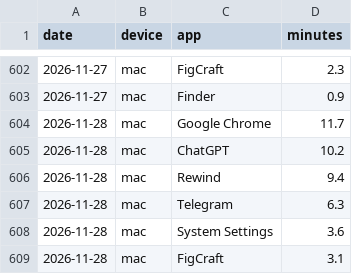
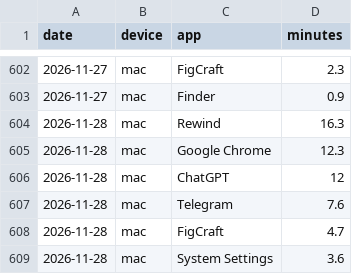
Before and after one commit to recr0ns/sphere-data, a CSV file: csv/screen-apps.csv, drawn as a sheet; only a part is shown, gaps mark what is left out.

```diff
--- a/csv/screen-apps.csv
+++ b/csv/screen-apps.csv
@@ -603,7 +603,7 @@ date,device,app,minutes
 2026-11-27,mac,Finder,0.9
-2026-11-28,mac,Google Chrome,11.7
-2026-11-28,mac,ChatGPT,10.2
-2026-11-28,mac,Rewind,9.4
-2026-11-28,mac,Telegram,6.3
+2026-11-28,mac,Rewind,16.3
+2026-11-28,mac,Google Chrome,12.3
+2026-11-28,mac,ChatGPT,12
+2026-11-28,mac,Telegram,7.6
+2026-11-28,mac,FigCraft,4.7
 2026-11-28,mac,System Settings,3.6
-2026-11-28,mac,FigCraft,3.1
```
Also changed, not shown: csv/activity.csv, csv/screen-domains.csv.
